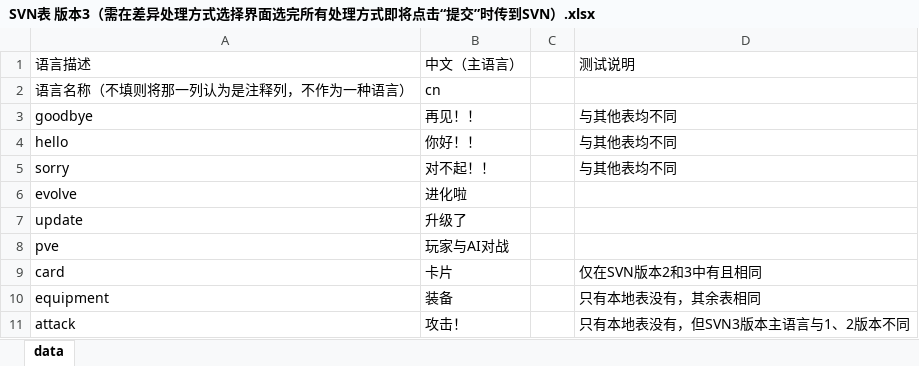
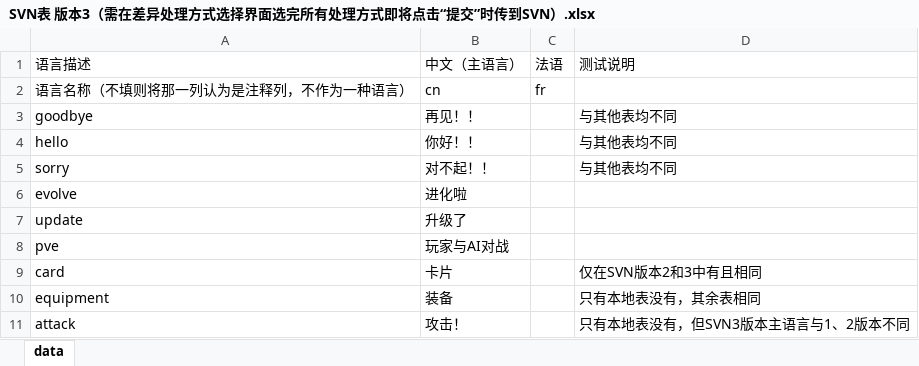
Before and after one commit to zhangqi-ulua/LangTextTools, an Excel workbook: 测试样例/母表工具功能/测试本地表不是SVN最新版时提交，选择完处理差异方式后提交发现SVN中又有了更新版本/SVN表 版本3（需在差异处理方式选择界面选完所有处理方式即将点击“提交”时传到SVN）.xlsx, sheet data, drawn as a sheet; values as stored, in another font and other column widths than the file's, no borders; the diff names each change by its address in the sheet, - before the commit and + after, or states it on an @@ line.

```diff
--- a/测试样例/母表工具功能/测试本地表不是SVN最新版时提交，选择完处理差异方式后提交发现SVN中又有了更新版本/SVN表 版本3（需在差异处理方式选择界面选完所有处理方式即将点击“提交”时传到SVN）.xlsx (sheet data)
+++ b/测试样例/母表工具功能/测试本地表不是SVN最新版时提交，选择完处理差异方式后提交发现SVN中又有了更新版本/SVN表 版本3（需在差异处理方式选择界面选完所有处理方式即将点击“提交”时传到SVN）.xlsx (sheet data)
-C1: (empty)
+C1: 法语
-C2 (法语): (empty)
+C2 (法语): fr
```
Also changed, not shown: 测试样例/母表工具功能/测试本地表不是SVN最新版时提交，选择完处理差异方式后提交发现SVN中又有了更新版本/SVN表 版本1.xlsx, 测试样例/母表工具功能/测试本地表不是SVN最新版时提交，选择完处理差异方式后提交发现SVN中又有了更新版本/SVN表 版本2（需在主界面点击“提交至SVN”按钮前传到SVN）.xlsx, 20 other files.
